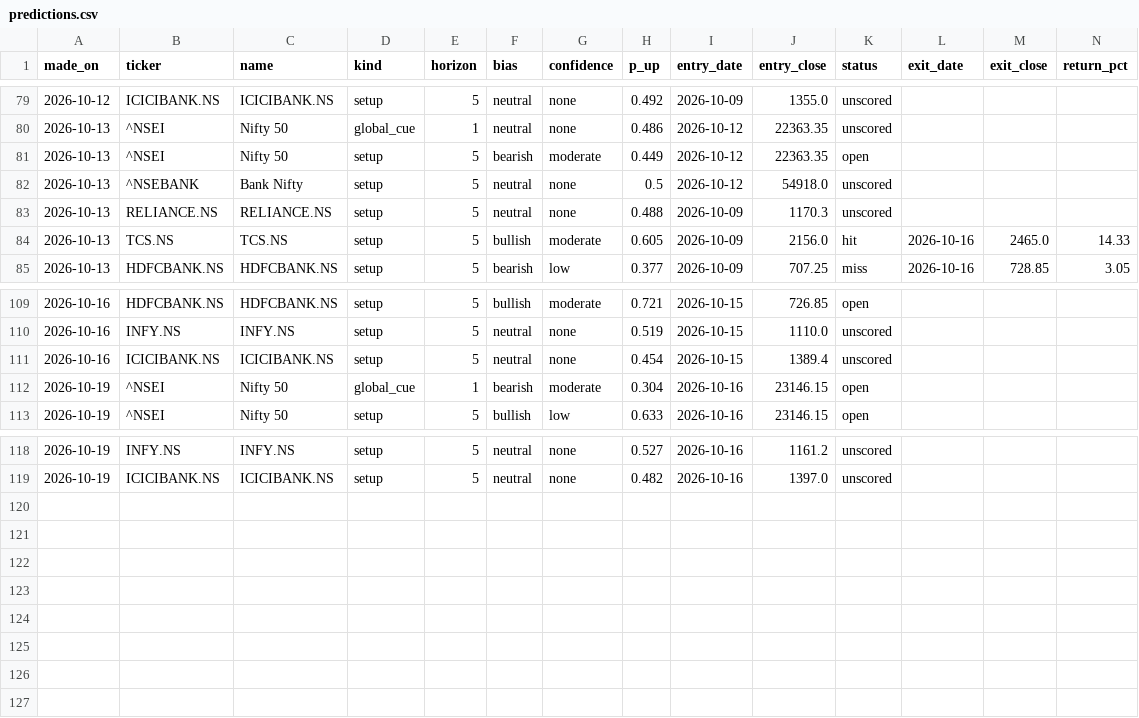
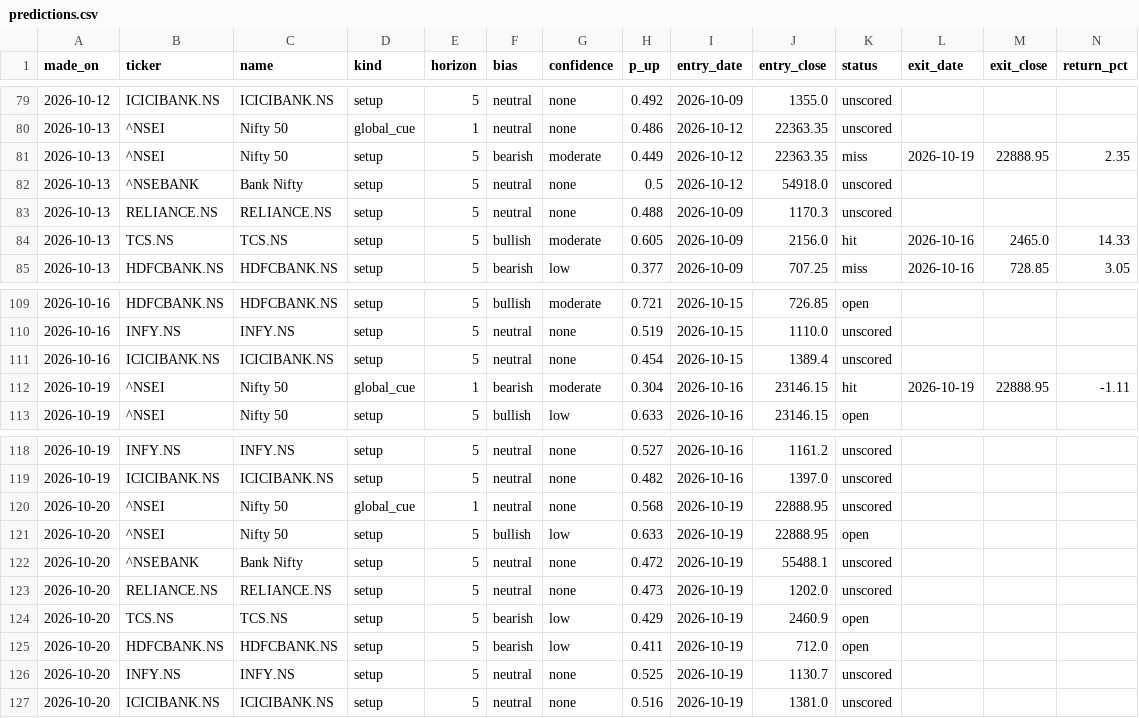
Before and after one commit to EshaBiswas31/morning-brief-email, a CSV file: data/predictions.csv, drawn as a sheet; only a part is shown, gaps mark what is left out.

```diff
--- a/data/predictions.csv
+++ b/data/predictions.csv
@@ -80,3 +80,3 @@ made_on,ticker,name,kind,horizon,bias,confidence,p_up,entry_date,entry_close,sta
 2026-10-13,^NSEI,Nifty 50,global_cue,1,neutral,none,0.486,2026-10-12,22363.35,unscored,,,
-2026-10-13,^NSEI,Nifty 50,setup,5,bearish,moderate,0.449,2026-10-12,22363.35,open,,,
+2026-10-13,^NSEI,Nifty 50,setup,5,bearish,moderate,0.449,2026-10-12,22363.35,miss,2026-10-19,22888.95,2.35
 2026-10-13,^NSEBANK,Bank Nifty,setup,5,neutral,none,0.5,2026-10-12,54918.0,unscored,,,
@@ -111,3 +111,3 @@ made_on,ticker,name,kind,horizon,bias,confidence,p_up,entry_date,entry_close,sta
 2026-10-16,ICICIBANK.NS,ICICIBANK.NS,setup,5,neutral,none,0.454,2026-10-15,1389.4,unscored,,,
-2026-10-19,^NSEI,Nifty 50,global_cue,1,bearish,moderate,0.304,2026-10-16,23146.15,open,,,
+2026-10-19,^NSEI,Nifty 50,global_cue,1,bearish,moderate,0.304,2026-10-16,23146.15,hit,2026-10-19,22888.95,-1.11
 2026-10-19,^NSEI,Nifty 50,setup,5,bullish,low,0.633,2026-10-16,23146.15,open,,,
@@ -119 +119,9 @@ made_on,ticker,name,kind,horizon,bias,confidence,p_up,entry_date,entry_close,sta
 2026-10-19,ICICIBANK.NS,ICICIBANK.NS,setup,5,neutral,none,0.482,2026-10-16,1397.0,unscored,,,
+2026-10-20,^NSEI,Nifty 50,global_cue,1,neutral,none,0.568,2026-10-19,22888.95,unscored,,,
+2026-10-20,^NSEI,Nifty 50,setup,5,bullish,low,0.633,2026-10-19,22888.95,open,,,
+2026-10-20,^NSEBANK,Bank Nifty,setup,5,neutral,none,0.472,2026-10-19,55488.1,unscored,,,
+2026-10-20,RELIANCE.NS,RELIANCE.NS,setup,5,neutral,none,0.473,2026-10-19,1202.0,unscored,,,
+2026-10-20,TCS.NS,TCS.NS,setup,5,bearish,low,0.429,2026-10-19,2460.9,open,,,
+2026-10-20,HDFCBANK.NS,HDFCBANK.NS,setup,5,bearish,low,0.411,2026-10-19,712.0,open,,,
+2026-10-20,INFY.NS,INFY.NS,setup,5,neutral,none,0.525,2026-10-19,1130.7,unscored,,,
+2026-10-20,ICICIBANK.NS,ICICIBANK.NS,setup,5,neutral,none,0.516,2026-10-19,1381.0,unscored,,,
```
